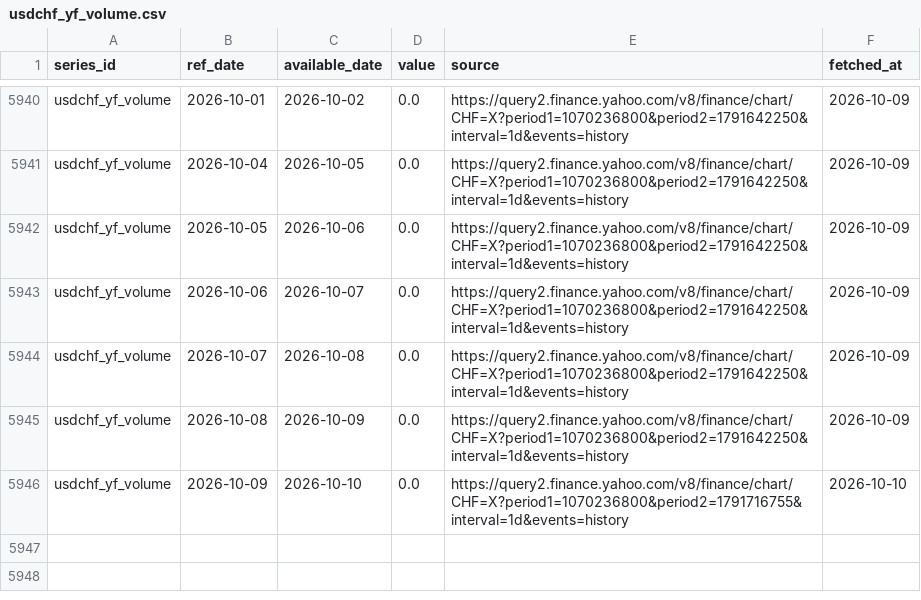
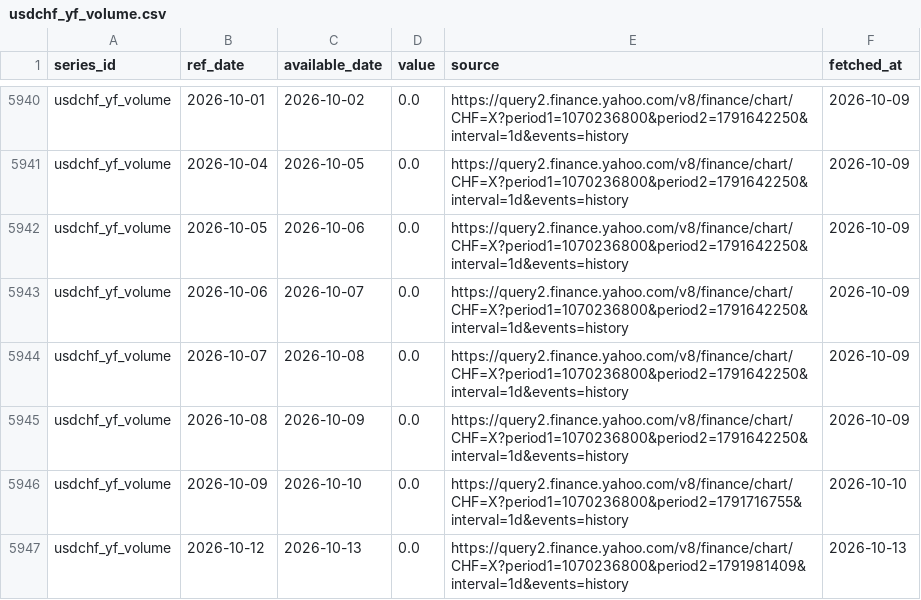
Before and after one commit to Shawhir/Commodities, a CSV file: data/store/usdchf_yf_volume.csv, drawn as a sheet; only a part is shown, gaps mark what is left out; the diff names each change by its address in the sheet, - before the commit and + after, or states it on an @@ line.

Commit message:
data: daily run 2026-10-13

```diff
--- a/data/store/usdchf_yf_volume.csv
+++ b/data/store/usdchf_yf_volume.csv
+row 5947: usdchf_yf_volume | 2026-10-12 | 2026-10-13 | 0.0 | https://query2.finance.yahoo.com/v8/finance/chart/CHF=X?period1=1070236800&period2=1791981409&interval=1d&events=history | 2026-10-13
```
Also changed, not shown: data/store/_data_health.csv, data/store/gld_holdings.csv, 15 other files.
